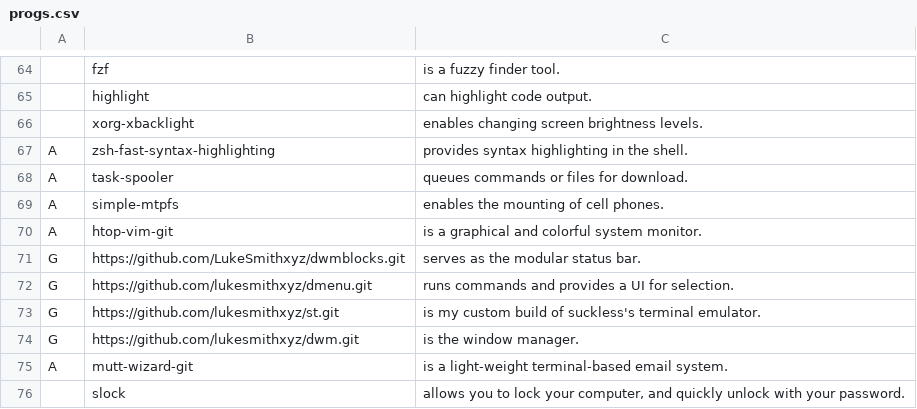
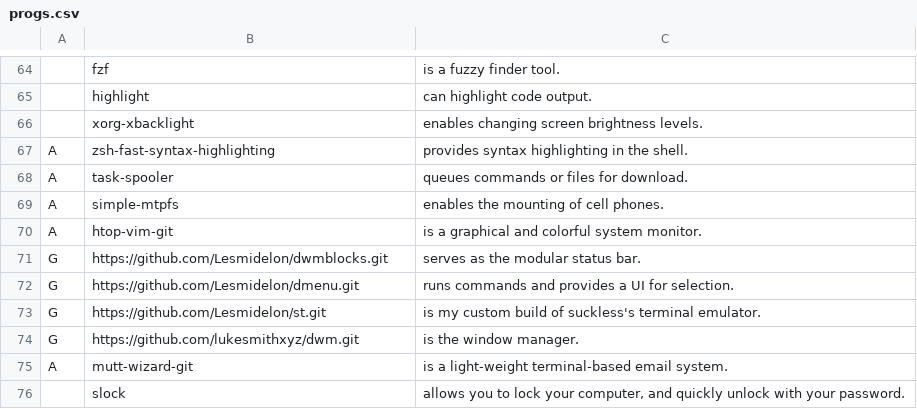
Before and after one commit to Lesmidelon/AAR, a CSV file: progs.csv, drawn as a sheet; only a part is shown, gaps mark what is left out.

Commit message:
updated sources

```diff
--- a/progs.csv
+++ b/progs.csv
@@ -70,5 +70,5 @@ A,simple-mtpfs,"enables the mounting of cell phones."
 A,htop-vim-git,"is a graphical and colorful system monitor."
-G,https://github.com/LukeSmithxyz/dwmblocks.git,"serves as the modular status bar."
-G,https://github.com/lukesmithxyz/dmenu.git,"runs commands and provides a UI for selection."
-G,https://github.com/lukesmithxyz/st.git,"is my custom build of suckless's terminal emulator."
+G,https://github.com/Lesmidelon/dwmblocks.git,"serves as the modular status bar."
+G,https://github.com/Lesmidelon/dmenu.git,"runs commands and provides a UI for selection."
+G,https://github.com/Lesmidelon/st.git,"is my custom build of suckless's terminal emulator."
 G,https://github.com/lukesmithxyz/dwm.git,"is the window manager."
```
